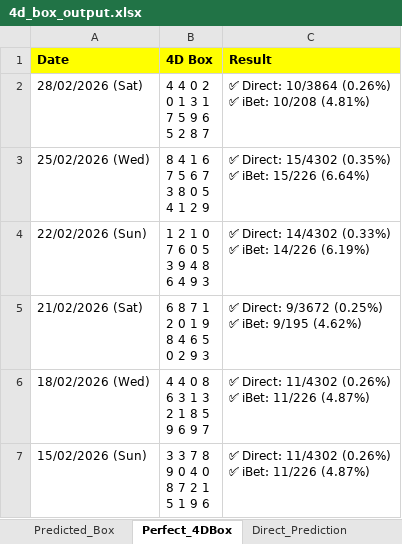
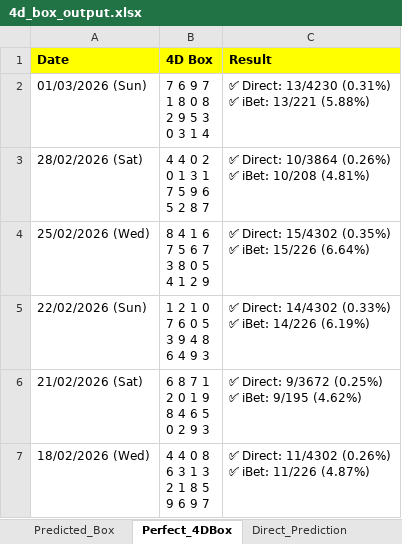
Before and after one commit to apiusage/sg-4d-json, an Excel workbook: 4d_box_output.xlsx, sheet Perfect_4DBox, drawn as a sheet; only a part is shown; the shorter side is filled out with more unchanged rows; values as stored, in another font and other column widths than the file's, no borders; ↵ is a line break in a cell; the diff names each change by its address in the sheet, - before the commit and + after, or states it on an @@ line.

```diff
--- a/4d_box_output.xlsx (sheet Perfect_4DBox)
+++ b/4d_box_output.xlsx (sheet Perfect_4DBox)
+row 2: 01/03/2026 (Sun) | 7 6 9 7 ↵ 1 8 0 8 ↵ 2 9 5 3 ↵ 0 3 1 4 | ✅ Direct: 13/4230 (0.31%) ↵ ✅ iBet: 13/221 (5.88%)
```
Also changed, not shown: sheet Direct_Prediction, sheet Predicted_Box, 4d_results_all.xlsx, 1 other file.
